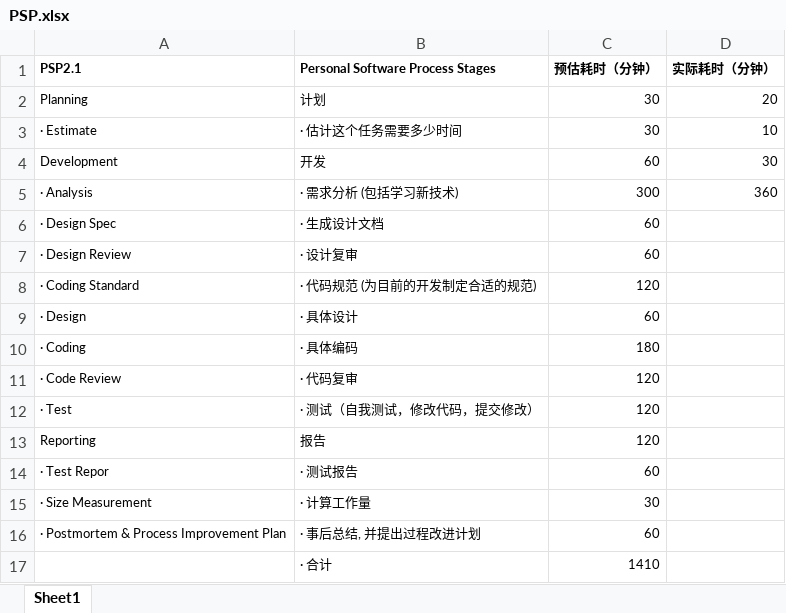
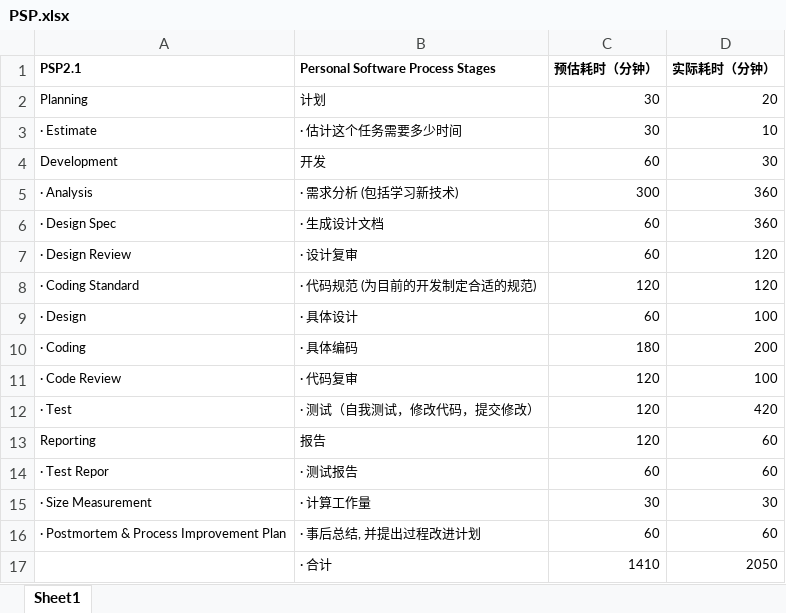
Before and after one commit to Breezewrf/textSimilarity, an Excel workbook: 041801420/PSP.xlsx, sheet Sheet1, drawn as a sheet; values as stored, in another font and other column widths than the file's, no borders; the diff names each change by its address in the sheet, - before the commit and + after, or states it on an @@ line.

```diff
--- a/041801420/PSP.xlsx (sheet Sheet1)
+++ b/041801420/PSP.xlsx (sheet Sheet1)
-D6 (实际耗时（分钟）): (empty)
+D6 (实际耗时（分钟）): 360
-D7:D8 (实际耗时（分钟）): (empty)
+D7:D8 (实际耗时（分钟）): 120
-D9 (实际耗时（分钟）): (empty)
+D9 (实际耗时（分钟）): 100
-D10 (实际耗时（分钟）): (empty)
+D10 (实际耗时（分钟）): 200
-D11 (实际耗时（分钟）): (empty)
+D11 (实际耗时（分钟）): 100
-D12 (实际耗时（分钟）): (empty)
+D12 (实际耗时（分钟）): 420
-D13:D14 (实际耗时（分钟）): (empty)
+D13:D14 (实际耗时（分钟）): 60
-D15 (实际耗时（分钟）): (empty)
+D15 (实际耗时（分钟）): 30
-D16 (实际耗时（分钟）): (empty)
+D16 (实际耗时（分钟）): 60
-D17 (实际耗时（分钟）): (empty)
+D17 (实际耗时（分钟）): 2050
```
Also changed, not shown: 10 other files.
